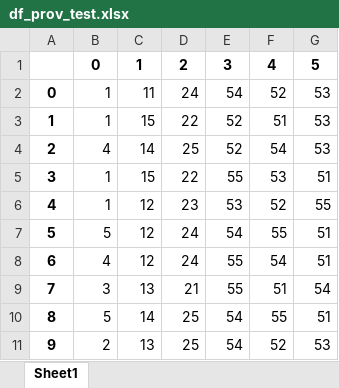
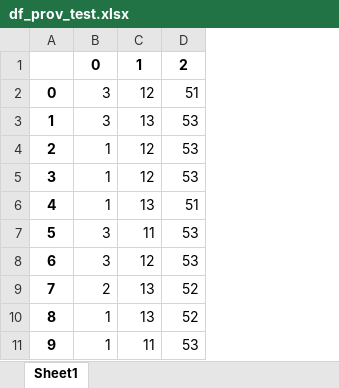
Before and after one commit to AlexsandroMO/Sorteio_Joao, an Excel workbook: static/media/df_prov_test.xlsx, sheet Sheet1, drawn as a sheet; values as stored, in another font and other column widths than the file's, no borders; removed rows and columns are numbered as before the commit, all else as after; the diff names each change by its address in the sheet, - before the commit and + after, or states it on an @@ line.

```diff
--- a/static/media/df_prov_test.xlsx (sheet Sheet1)
+++ b/static/media/df_prov_test.xlsx (sheet Sheet1)
-column D, rows 1-11: 2 | 24 | 22 | 25 | 22 | 23 | 24 | 24 | 21 | 25 | 25
-column E, rows 1-11: 3 | 54 | 52 | 52 | 55 | 53 | 54 | 55 | 55 | 54 | 54
-column F, rows 1-11: 4 | 52 | 51 | 54 | 53 | 52 | 55 | 54 | 51 | 55 | 52
-D1: 5
+D1: 2
-B2:B3: 1
+B2:B3: 3
-C2: 11
+C2: 12
-D2: 53
+D2: 51
-C3: 15
+C3: 13
-B4: 4
+B4: 1
-C4: 14
+C4: 12
-C5: 15
+C5: 12
-D5: 51
+D5: 53
-C6: 12
+C6: 13
-D6: 55
+D6: 51
-B7: 5
+B7: 3
-C7: 12
+C7: 11
-D7:D8: 51
+D7:D8: 53
-B8: 4
+B8: 3
-B9: 3
+B9: 2
-D9: 54
+D9: 52
-B10: 5
+B10: 1
-C10: 14
+C10: 13
-D10: 51
+D10: 52
-B11: 2
+B11: 1
-C11: 13
+C11: 11
```
Also changed, not shown: static/media/JOGO_GERADO.xlsx, static/media/df_prov.xlsx, 7 other files.
